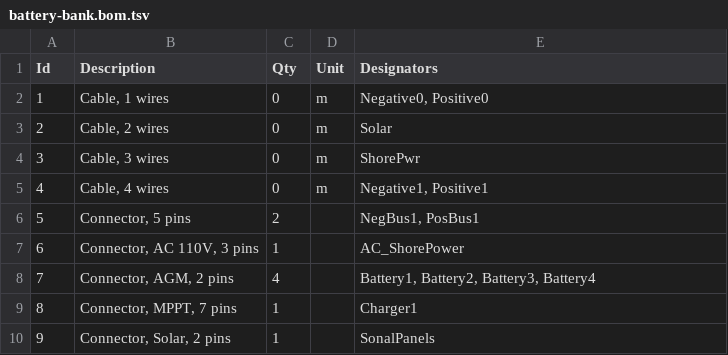
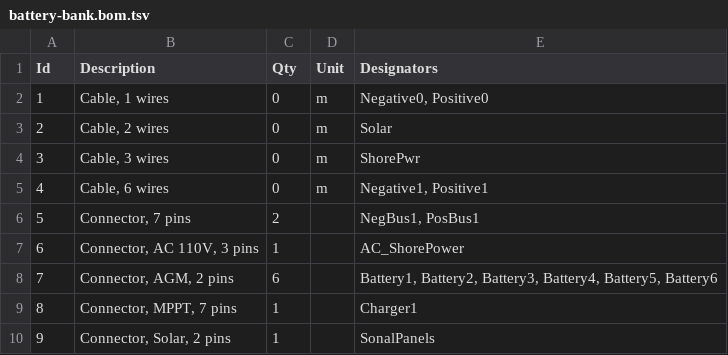
Before and after one commit to bareboat-necessities/wireviz-4-boats, a TSV file: battery/battery-bank.bom.tsv, drawn as a sheet.

```diff
--- a/battery/battery-bank.bom.tsv
+++ b/battery/battery-bank.bom.tsv
@@ -4,6 +4,6 @@ Id	Description	Qty	Unit	Designators
 3	Cable, 3 wires	0	m	ShorePwr
-4	Cable, 4 wires	0	m	Negative1, Positive1
-5	Connector, 5 pins	2		NegBus1, PosBus1
+4	Cable, 6 wires	0	m	Negative1, Positive1
+5	Connector, 7 pins	2		NegBus1, PosBus1
 6	Connector, AC 110V, 3 pins	1		AC_ShorePower
-7	Connector, AGM, 2 pins	4		Battery1, Battery2, Battery3, Battery4
+7	Connector, AGM, 2 pins	6		Battery1, Battery2, Battery3, Battery4, Battery5, Battery6
 8	Connector, MPPT, 7 pins	1		Charger1
```
Also changed, not shown: 5 other files.
